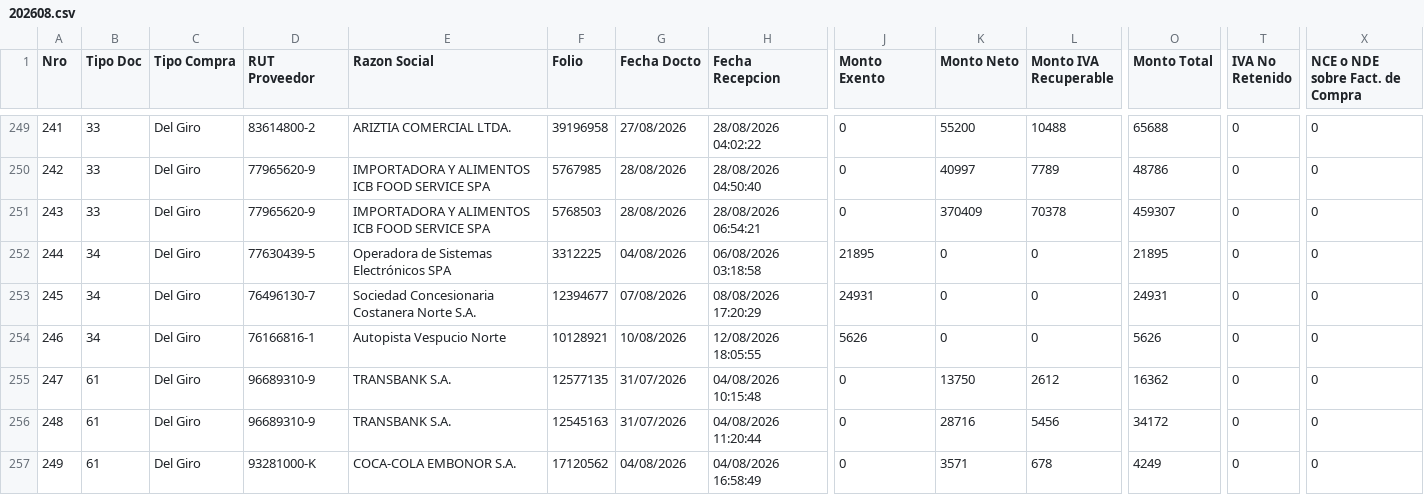
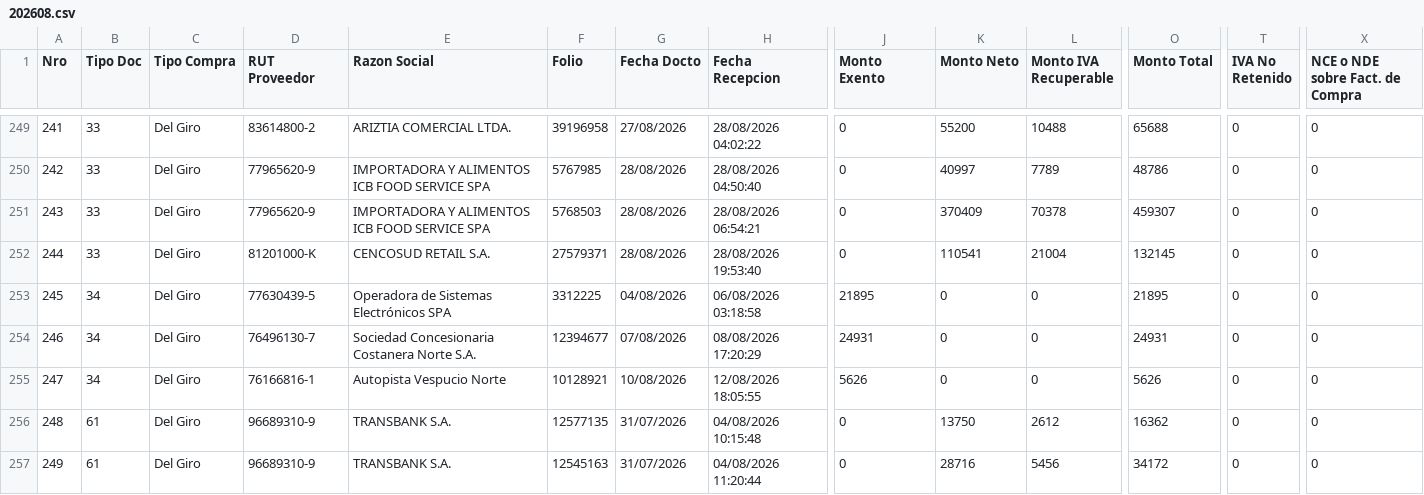
Before and after one commit to nicolasanavalon/sii-dte, a CSV file: data/202608.csv, drawn as a sheet; only a part is shown, gaps mark what is left out; the shorter side is filled out with more unchanged rows; addresses are those after the commit; rows hold the shown columns only; the diff names each change by its address in the sheet, - before the commit and + after, or states it on an @@ line.

```diff
--- a/data/202608.csv
+++ b/data/202608.csv
+row 252: 244 | 33 | Del Giro | 81201000-K | CENCOSUD RETAIL S.A. | 27579371 | 28/08/2026 | 28/08/2026 19:53:40 | 0 | 110541 | 21004 | 132145 | 0 | 0
@@ column A (Nro) renumbered between rows 253 and 260 @@
```
Also changed, not shown: 1 other file.
